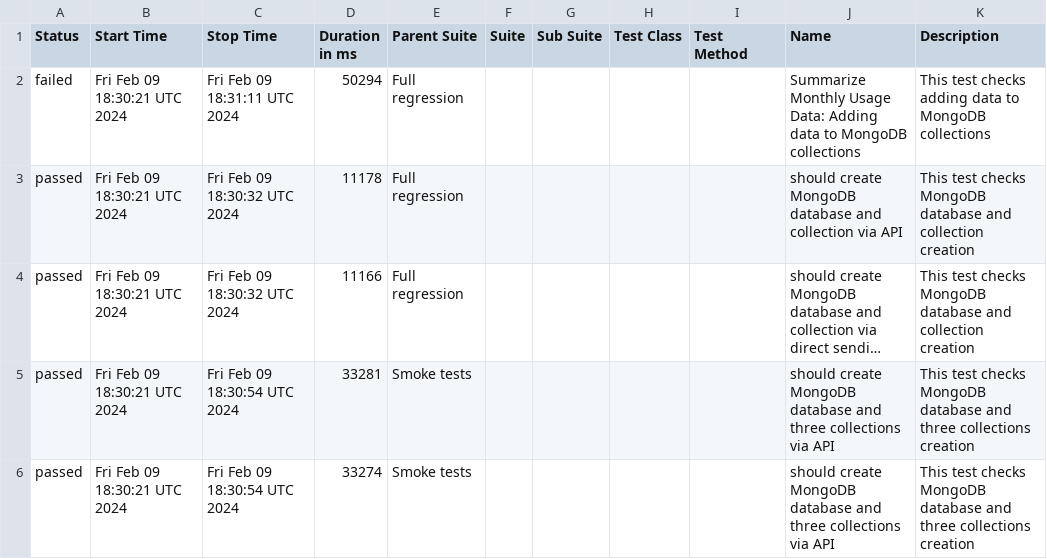
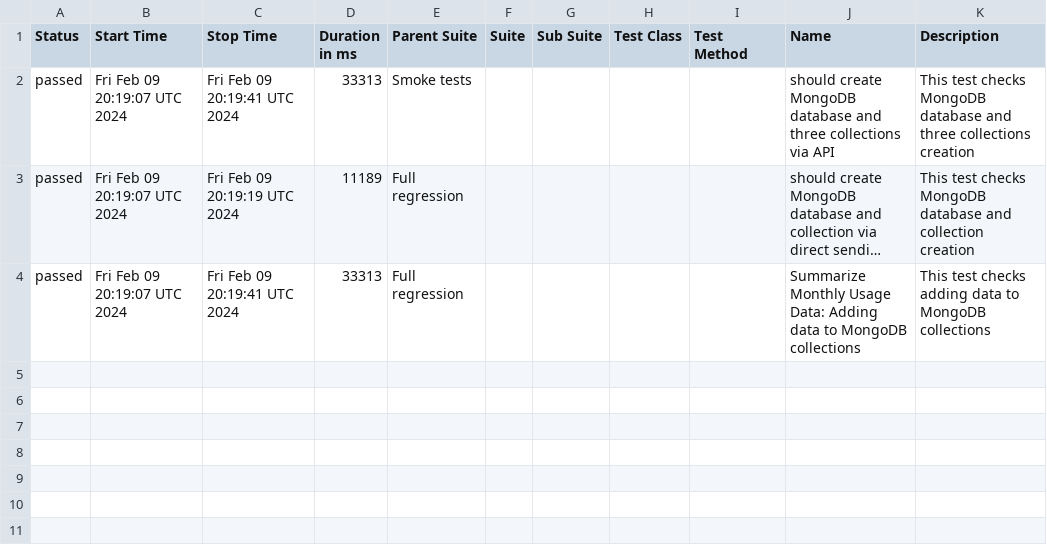
Before and after one commit to studyNewTrendsInAutomatedTesting/jestAllureResults, a CSV file: data/suites.csv, drawn as a sheet; long unchanged cells end in …; removed rows and columns are numbered as before the commit, all else as after; the diff names each change by its address in the sheet, - before the commit and + after, or states it on an @@ line.

Commit message:
deploy: studyNewTrendsInAutomatedTesting/applicationToTestFromDockerCompose@a5e184a2621432a4892ac01728fe05f25f89d08a

```diff
--- a/data/suites.csv
+++ b/data/suites.csv
-row 2: failed | Fri Feb 09 18:30:21 UTC 2024 | Fri Feb 09 18:31:11 UTC 2024 | 50294 | Full regression |  |  |  |  | Summarize Monthly Usage Data: Adding data to MongoDB collections | This test checks adding data to MongoDB collections
-B2:B4 (Start Time): Fri Feb 09 18:30:21 UTC 2024
+B2:B4 (Start Time): Fri Feb 09 20:19:07 UTC 2024
-C2 (Stop Time): Fri Feb 09 18:30:32 UTC 2024
+C2 (Stop Time): Fri Feb 09 20:19:41 UTC 2024
-D2 (Duration in ms): 11178
+D2 (Duration in ms): 33313
-E2 (Parent Suite): Full regression
+E2 (Parent Suite): Smoke tests
-J2 (Name): …database and collection via API
+J2 (Name): …database and three collections via API
-K2 (Description): …database and collection creation
+K2 (Description): …database and three collections creation
-C3 (Stop Time): Fri Feb 09 18:30:32 UTC 2024
+C3 (Stop Time): Fri Feb 09 20:19:19 UTC 2024
-D3 (Duration in ms): 11166
+D3 (Duration in ms): 11189
-C4 (Stop Time): Fri Feb 09 18:30:54 UTC 2024
+C4 (Stop Time): Fri Feb 09 20:19:41 UTC 2024
-D4 (Duration in ms): 33281
+D4 (Duration in ms): 33313
-E4 (Parent Suite): Smoke tests
+E4 (Parent Suite): Full regression
-J4 (Name): should create MongoDB database and three collections via API
+J4 (Name): Summarize Monthly Usage Data: Adding data to MongoDB collections
-K4 (Description): …test checks MongoDB database and three collections creation
+K4 (Description): …test checks adding data to MongoDB collections
-row 6: passed | Fri Feb 09 18:30:21 UTC 2024 | Fri Feb 09 18:30:54 UTC 2024 | 33274 | Smoke tests |  |  |  |  | should create MongoDB database and three collections via API | This test checks MongoDB database and three collections creation
```
Also changed, not shown: 34 other files.
